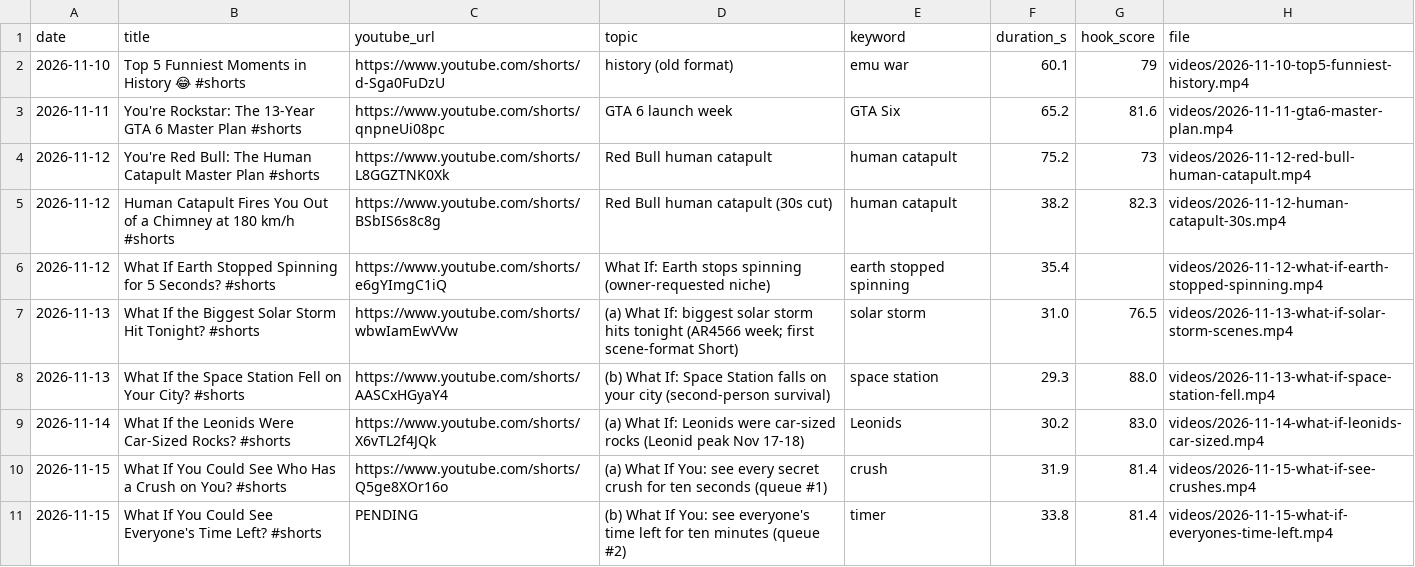
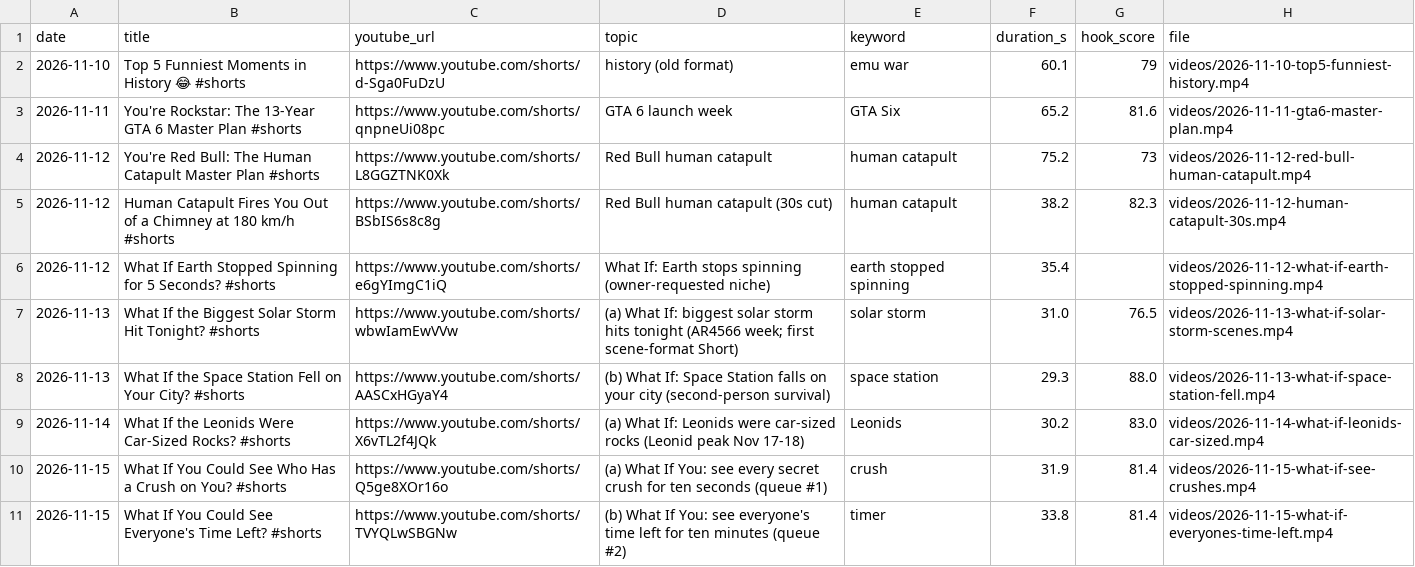
Before and after one commit to feliximmman05-creator/shorts-media, a CSV file: log/posts.csv, drawn as a sheet.

```diff
--- a/log/posts.csv
+++ b/log/posts.csv
@@ -10,2 +10,2 @@ date,title,youtube_url,topic,keyword,duration_s,hook_score,file
 2026-11-15,What If You Could See Who Has a Crush on You? #shorts,https://www.youtube.com/shorts/Q5ge8XOr16o,(a) What If You: see every secret crush for ten seconds (queue #1),crush,31.9,81.4,videos/2026-11-15-what-if-see-crushes.mp4
-2026-11-15,What If You Could See Everyone's Time Left? #shorts,PENDING,(b) What If You: see everyone's time left for ten minutes (queue #2),timer,33.8,81.4,videos/2026-11-15-what-if-everyones-time-left.mp4
+2026-11-15,What If You Could See Everyone's Time Left? #shorts,https://www.youtube.com/shorts/TVYQLwSBGNw,(b) What If You: see everyone's time left for ten minutes (queue #2),timer,33.8,81.4,videos/2026-11-15-what-if-everyones-time-left.mp4
```
Also changed, not shown: 2 other files.
